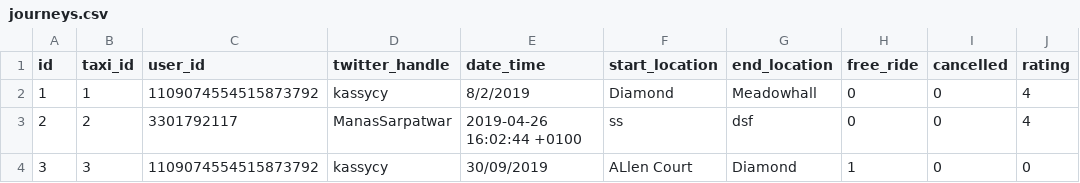
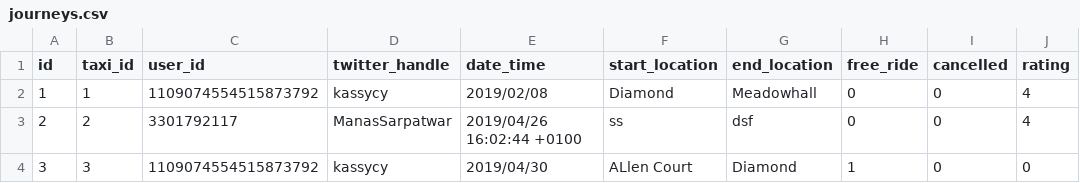
Before and after one commit to manassarpatwar/Alta, a CSV file: public/csv/journeys.csv, drawn as a sheet; only a part is shown; the diff names each change by its address in the sheet, - before the commit and + after, or states it on an @@ line.

```diff
--- a/public/csv/journeys.csv
+++ b/public/csv/journeys.csv
-E2 (date_time): 8/2/2019
+E2 (date_time): 2019/02/08
-E3 (date_time): 2019-04-26 16:02:44 +0100
+E3 (date_time): 2019/04/26 16:02:44 +0100
-E4 (date_time): 30/09/2019
+E4 (date_time): 2019/04/30
```
Also changed, not shown: public/csv/feedback.csv, public/csv/taxis.csv, 5 other files.
